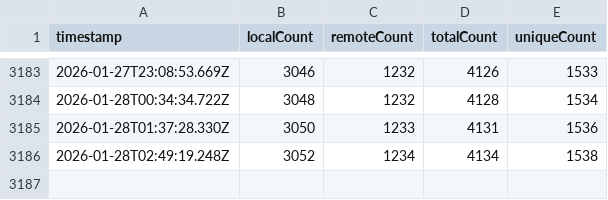
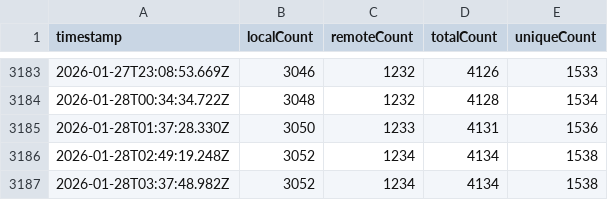
Before and after one commit to dend/mcp-registry-growth, a CSV file: data/analytics.csv, drawn as a sheet; only a part is shown, gaps mark what is left out.

```diff
--- a/data/analytics.csv
+++ b/data/analytics.csv
@@ -3186 +3186,2 @@
 "2026-01-28T02:49:19.248Z","3052","1234","4134","1538"
+"2026-01-28T03:37:48.982Z","3052","1234","4134","1538"
```
